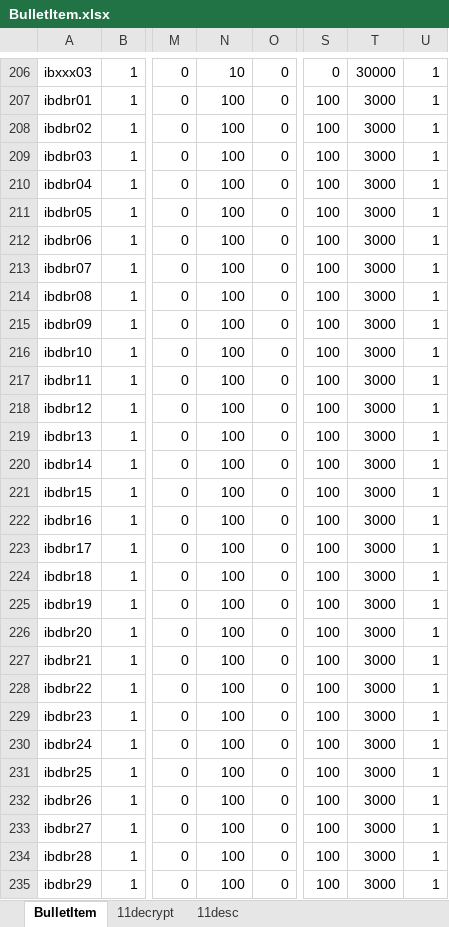
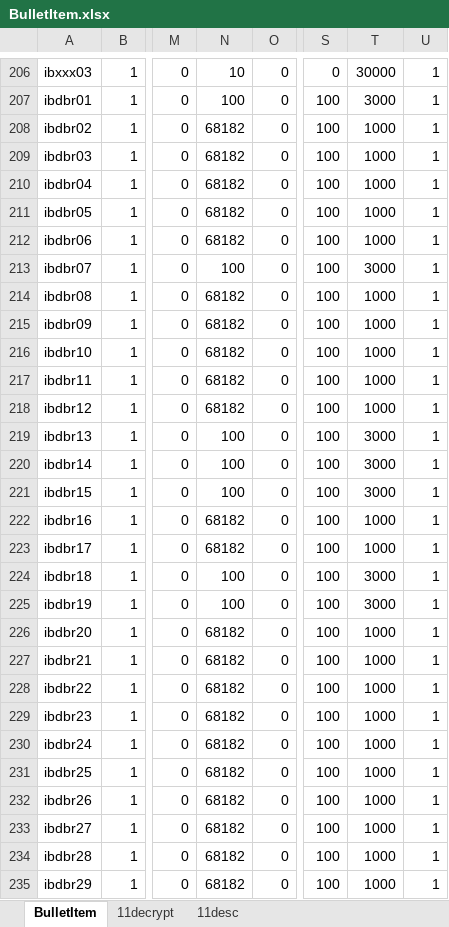
Before and after one commit to juangraydev/nexus-database, an Excel workbook: gu_in/Item.edf/11_BulletItem/BulletItem.xlsx, sheet BulletItem, drawn as a sheet; only a part is shown, gaps mark what is left out; values as stored, in another font and other column widths than the file's, no cell formats; the diff covers the shown part only; the diff names each change by its address in the sheet, - before the commit and + after, or states it on an @@ line.

Commit message:
item edf store edf all race ammo fix

```diff
--- a/gu_in/Item.edf/11_BulletItem/BulletItem.xlsx (sheet BulletItem)
+++ b/gu_in/Item.edf/11_BulletItem/BulletItem.xlsx (sheet BulletItem)
-N208:N212: 100
+N208:N212: 68182
-T208:T212: 3000
+T208:T212: 1000
-N214:N218: 100
+N214:N218: 68182
-T214:T218: 3000
+T214:T218: 1000
-N222:N223: 100
+N222:N223: 68182
-T222:T223: 3000
+T222:T223: 1000
-N226:N235: 100
+N226:N235: 68182
-T226:T235: 3000
+T226:T235: 1000
```
Also changed, not shown: 18 edited cells elsewhere in this sheet, sheet 11decrypt, cell formats, 5 other files.
